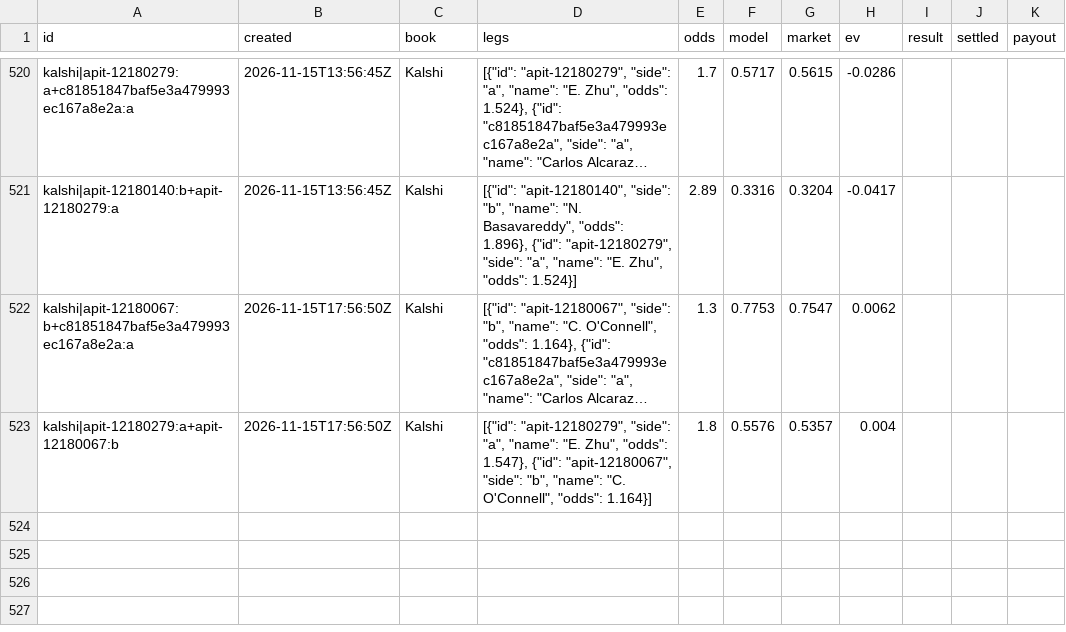
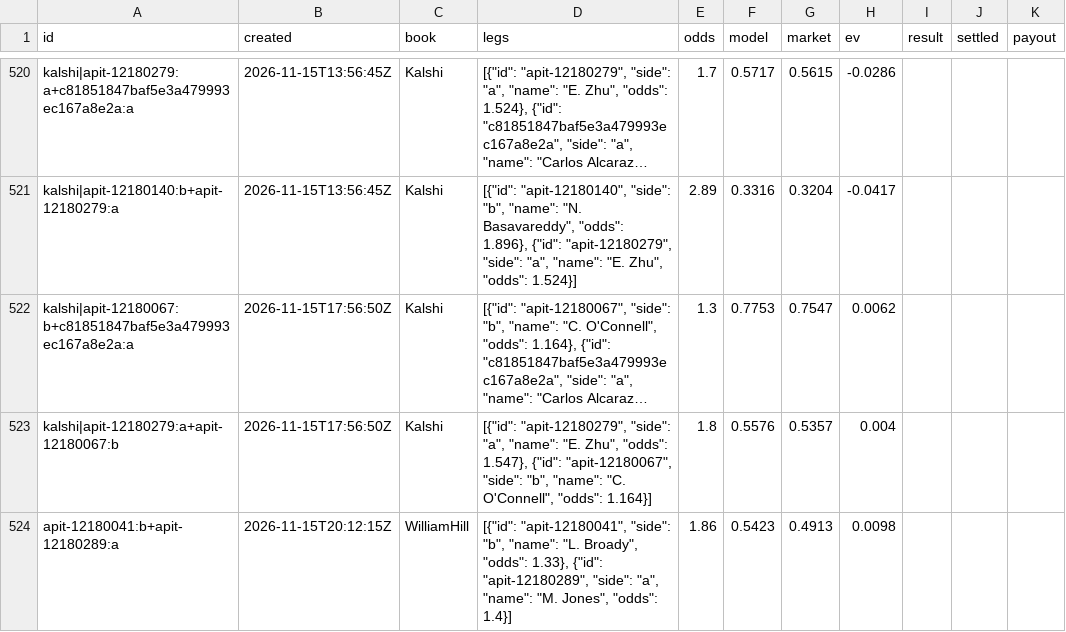
Before and after one commit to MoussaK1379/tennis-odds-engine, a CSV file: history/parlays.csv, drawn as a sheet; only a part is shown, gaps mark what is left out; long unchanged cells end in …; the diff names each change by its address in the sheet, - before the commit and + after, or states it on an @@ line.

```diff
--- a/history/parlays.csv
+++ b/history/parlays.csv
+row 524: apit-12180041:b+apit-12180289:a | 2026-11-15T20:12:15Z | WilliamHill | [{"id": "apit-12180041", "side": "b", "name": "L. Broady", "odds": 1.33}, {"id": "apit-12180289", "side": "a", "name": "M. Jones", "odds": 1.4}] | 1.86 | 0.5423 | 0.4913 | 0.0098
```
Also changed, not shown: history/predictions.csv, 1 other file.
